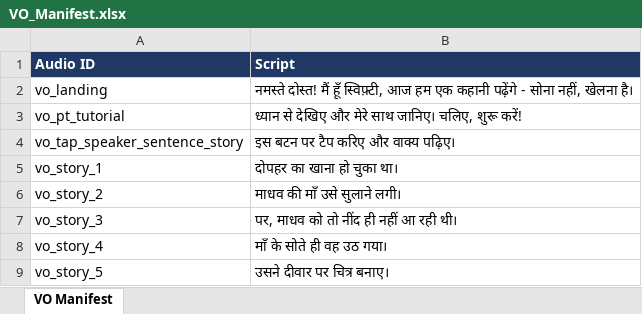
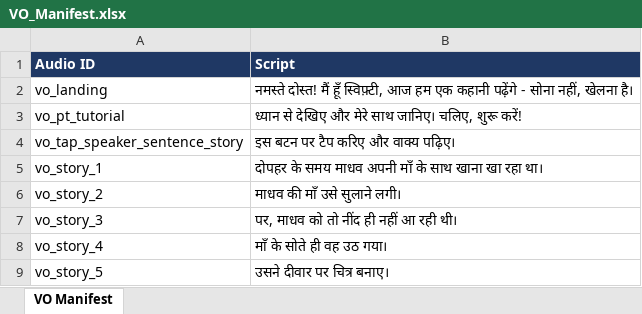
Before and after one commit to 25606mohnish2020-commits/HI02H04_L02_S01, an Excel workbook: HI02H04_L02_S01_dist/VO_Manifest.xlsx, sheet VO Manifest, drawn as a sheet; only a part is shown; values as stored, in another font and other column widths than the file's, no borders; the diff names each change by its address in the sheet, - before the commit and + after, or states it on an @@ line.

```diff
--- a/HI02H04_L02_S01_dist/VO_Manifest.xlsx (sheet VO Manifest)
+++ b/HI02H04_L02_S01_dist/VO_Manifest.xlsx (sheet VO Manifest)
-B5 (Script): दोपहर का खाना हो चुका था।
+B5 (Script): दोपहर के समय माधव अपनी माँ के साथ खाना खा रहा था।
```
Also changed, not shown: 5 other files.
